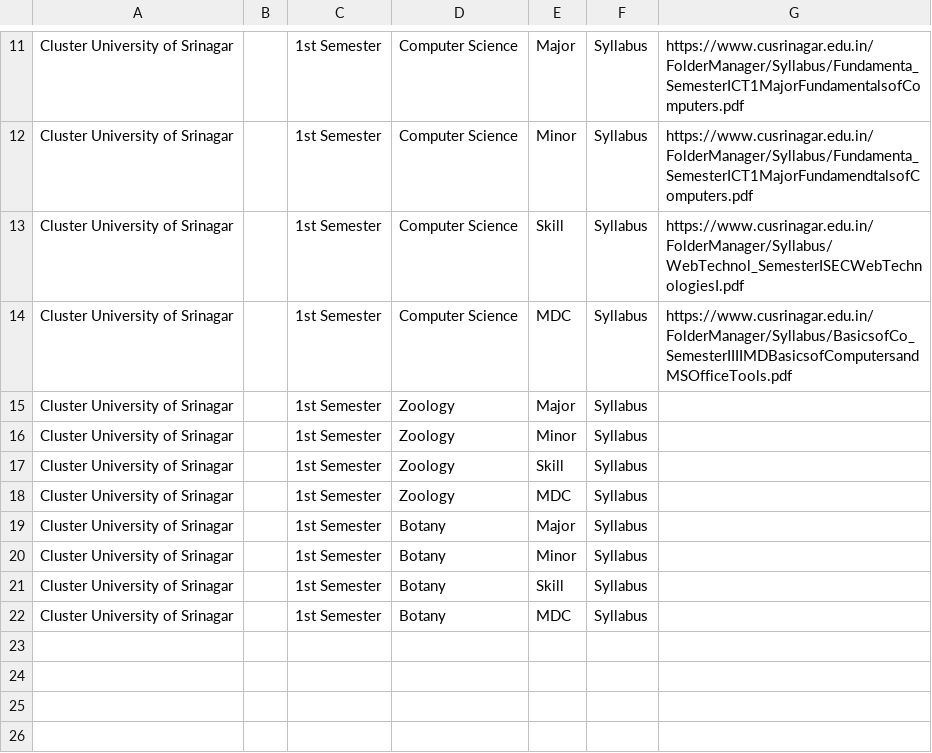
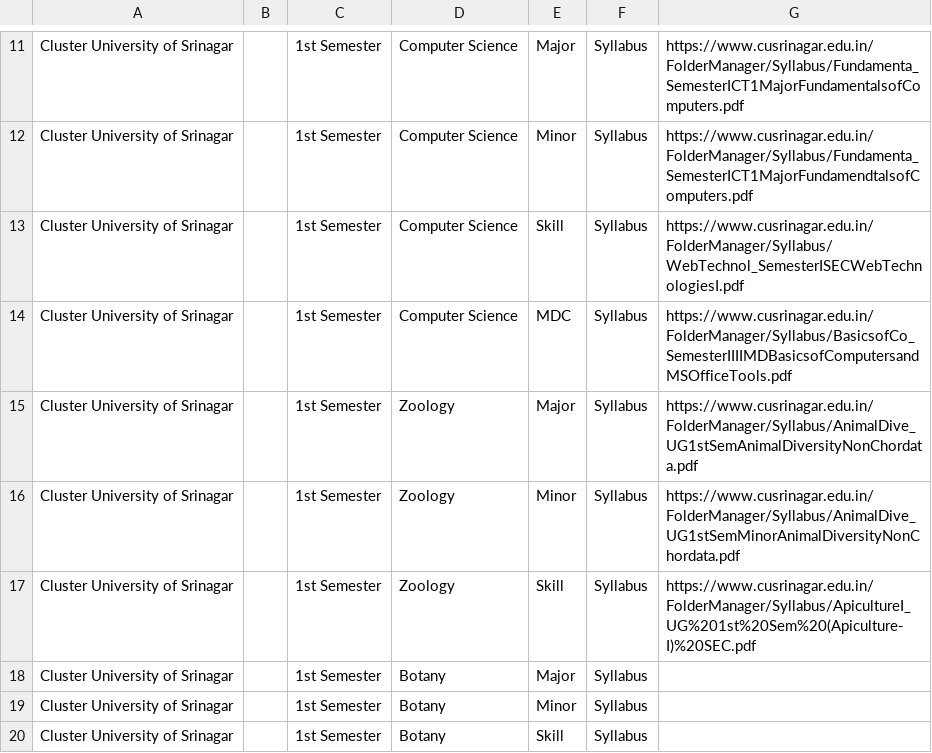
Before and after one commit to bhatmajidbhatmajid2222-cmyk/Majid, a CSV file: Untitled spreadsheet.csv, drawn as a sheet; only a part is shown, gaps mark what is left out.

Commit message:
Add Zoology syllabus links and clean up entries
Updated Zoology syllabus links and removed empty entries.

```diff
--- a/Untitled spreadsheet.csv
+++ b/Untitled spreadsheet.csv
@@ -14,6 +14,5 @@ Cluster University of Srinagar,,1st Semester,Computer Science,Skill,Syllabus,htt
 Cluster University of Srinagar,,1st Semester,Computer Science,MDC,Syllabus,https://www.cusrinagar.edu.in/FolderManager/Syllabus/BasicsofCo_SemesterIIIIMDBasicsofComputersandMSOfficeTools.pdf
-Cluster University of Srinagar,,1st Semester,Zoology,Major,Syllabus,
-Cluster University of Srinagar,,1st Semester,Zoology,Minor,Syllabus,
-Cluster University of Srinagar,,1st Semester,Zoology,Skill,Syllabus,
-Cluster University of Srinagar,,1st Semester,Zoology,MDC,Syllabus,
+Cluster University of Srinagar,,1st Semester,Zoology,Major,Syllabus,https://www.cusrinagar.edu.in/FolderManager/Syllabus/AnimalDive_UG1stSemAnimalDiversityNonChordata.pdf
+Cluster University of Srinagar,,1st Semester,Zoology,Minor,Syllabus,https://www.cusrinagar.edu.in/FolderManager/Syllabus/AnimalDive_UG1stSemMinorAnimalDiversityNonChordata.pdf
+Cluster University of Srinagar,,1st Semester,Zoology,Skill,Syllabus,https://www.cusrinagar.edu.in/FolderManager/Syllabus/ApicultureI_UG%201st%20Sem%20(Apiculture-I)%20SEC.pdf
 Cluster University of Srinagar,,1st Semester,Botany,Major,Syllabus,
@@ -21,2 +20 @@ Cluster University of Srinagar,,1st Semester,Botany,Minor,Syllabus,
 Cluster University of Srinagar,,1st Semester,Botany,Skill,Syllabus,
-Cluster University of Srinagar,,1st Semester,Botany,MDC,Syllabus,
```
